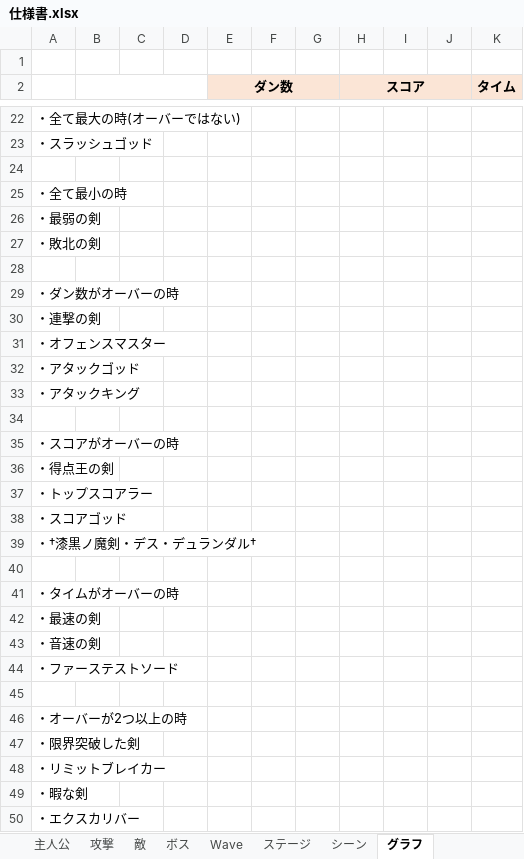
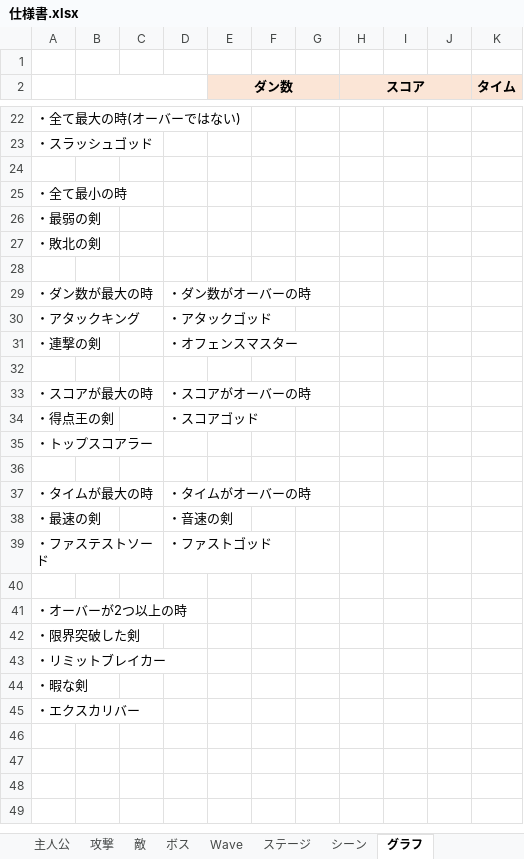
Before and after one commit to satoAFP/HkuokaGameContest2023, an Excel workbook: 2DHukuokaGameContest2023/仕様書.xlsx, sheet グラフ, drawn as a sheet; only a part is shown, gaps mark what is left out; values as stored, in another font and other column widths than the file's, no borders; charts and pictures not drawn; removed rows and columns are numbered as before the commit, all else as after; the diff names each change by its address in the sheet, - before the commit and + after, or states it on an @@ line.

```diff
--- a/2DHukuokaGameContest2023/仕様書.xlsx (sheet グラフ)
+++ b/2DHukuokaGameContest2023/仕様書.xlsx (sheet グラフ)
-row 29: ・ダン数がオーバーの時
-row 30: ・連撃の剣
-row 31: ・オフェンスマスター
-row 32: ・アタックゴッド
+row 29: ・ダン数が最大の時 |  |  | ・ダン数がオーバーの時
-D30: (empty)
+D30: ・アタックゴッド
+row 31: ・連撃の剣 |  |  | ・オフェンスマスター
-row 35: ・スコアがオーバーの時
+row 33: ・スコアが最大の時 |  |  | ・スコアがオーバーの時
-D34: (empty)
+D34: ・スコアゴッド
-row 38: ・スコアゴッド
-row 39: ・†漆黒ノ魔剣・デス・デュランダル†
-row 41: ・タイムがオーバーの時
+row 37: ・タイムが最大の時 |  |  | ・タイムがオーバーの時
-D38: (empty)
+D38: ・音速の剣
-row 43: ・音速の剣
-row 44: ・ファーステストソード
+row 39: ・ファステストソード |  |  | ・ファストゴッド
```
Also changed, not shown: 3 other files.
